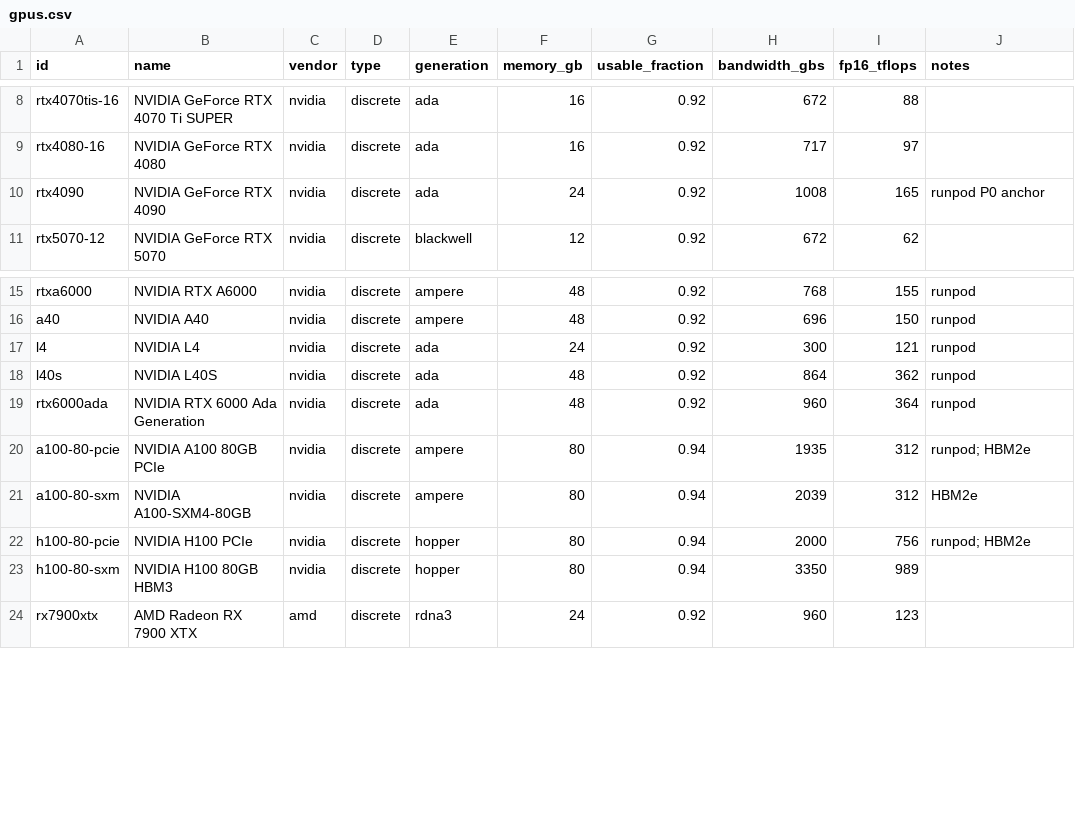
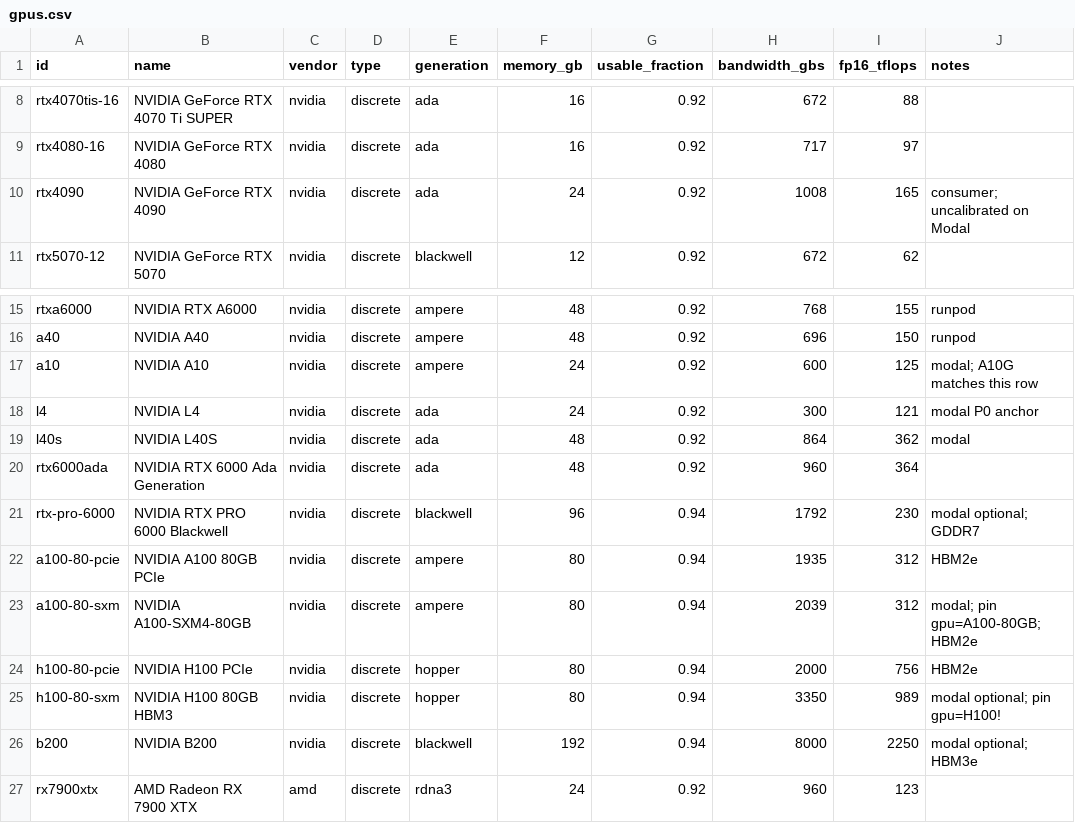
Before and after one commit to pvanand07/modelsindex.dev, a CSV file: data/gpus.csv, drawn as a sheet; only a part is shown, gaps mark what is left out.

```diff
--- a/data/gpus.csv
+++ b/data/gpus.csv
@@ -9,3 +9,3 @@ rtx4070tis-16,NVIDIA GeForce RTX 4070 Ti SUPER,nvidia,discrete,ada,16,0.92,672,8
 rtx4080-16,NVIDIA GeForce RTX 4080,nvidia,discrete,ada,16,0.92,717,97,
-rtx4090,NVIDIA GeForce RTX 4090,nvidia,discrete,ada,24,0.92,1008,165,"runpod P0 anchor"
+rtx4090,NVIDIA GeForce RTX 4090,nvidia,discrete,ada,24,0.92,1008,165,"consumer; uncalibrated on Modal"
 rtx5070-12,NVIDIA GeForce RTX 5070,nvidia,discrete,blackwell,12,0.92,672,62,
@@ -16,9 +16,12 @@ rtxa6000,NVIDIA RTX A6000,nvidia,discrete,ampere,48,0.92,768,155,"runpod"
 a40,NVIDIA A40,nvidia,discrete,ampere,48,0.92,696,150,"runpod"
-l4,NVIDIA L4,nvidia,discrete,ada,24,0.92,300,121,"runpod"
-l40s,NVIDIA L40S,nvidia,discrete,ada,48,0.92,864,362,"runpod"
-rtx6000ada,NVIDIA RTX 6000 Ada Generation,nvidia,discrete,ada,48,0.92,960,364,"runpod"
-a100-80-pcie,NVIDIA A100 80GB PCIe,nvidia,discrete,ampere,80,0.94,1935,312,"runpod; HBM2e"
-a100-80-sxm,NVIDIA A100-SXM4-80GB,nvidia,discrete,ampere,80,0.94,2039,312,"HBM2e"
-h100-80-pcie,NVIDIA H100 PCIe,nvidia,discrete,hopper,80,0.94,2000,756,"runpod; HBM2e"
-h100-80-sxm,NVIDIA H100 80GB HBM3,nvidia,discrete,hopper,80,0.94,3350,989,
+a10,NVIDIA A10,nvidia,discrete,ampere,24,0.92,600,125,"modal; A10G matches this row"
+l4,NVIDIA L4,nvidia,discrete,ada,24,0.92,300,121,"modal P0 anchor"
+l40s,NVIDIA L40S,nvidia,discrete,ada,48,0.92,864,362,"modal"
+rtx6000ada,NVIDIA RTX 6000 Ada Generation,nvidia,discrete,ada,48,0.92,960,364,
+rtx-pro-6000,NVIDIA RTX PRO 6000 Blackwell,nvidia,discrete,blackwell,96,0.94,1792,230,"modal optional; GDDR7"
+a100-80-pcie,NVIDIA A100 80GB PCIe,nvidia,discrete,ampere,80,0.94,1935,312,"HBM2e"
+a100-80-sxm,NVIDIA A100-SXM4-80GB,nvidia,discrete,ampere,80,0.94,2039,312,"modal; pin gpu=A100-80GB; HBM2e"
+h100-80-pcie,NVIDIA H100 PCIe,nvidia,discrete,hopper,80,0.94,2000,756,"HBM2e"
+h100-80-sxm,NVIDIA H100 80GB HBM3,nvidia,discrete,hopper,80,0.94,3350,989,"modal optional; pin gpu=H100!"
+b200,NVIDIA B200,nvidia,discrete,blackwell,192,0.94,8000,2250,"modal optional; HBM3e"
 rx7900xtx,AMD Radeon RX 7900 XTX,amd,discrete,rdna3,24,0.92,960,123,
```
Also changed, not shown: 11 other files.
